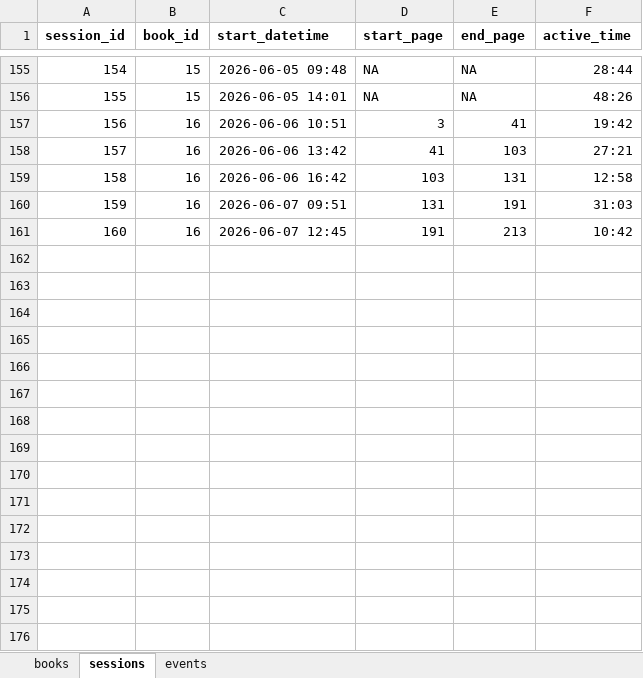
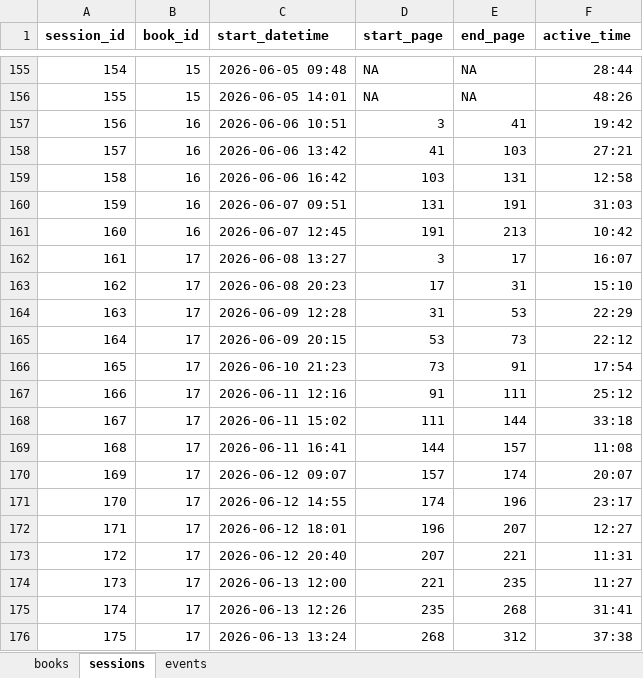
Before and after one commit to ericsmoore/reading-analysis, an Excel workbook: data/reading-data.xlsx, sheet sessions, drawn as a sheet; only a part is shown, gaps mark what is left out; values as stored, in another font and other column widths than the file's, no borders; the diff names each change by its address in the sheet, - before the commit and + after, or states it on an @@ line.

Commit message:
data (The Death of Ivan Ilyich)

```diff
--- a/data/reading-data.xlsx (sheet sessions)
+++ b/data/reading-data.xlsx (sheet sessions)
+row 162: 161 | 17 | 2026-06-08 13:27 | 3 | 17 | 16:07
+row 163: 162 | 17 | 2026-06-08 20:23 | 17 | 31 | 15:10
+row 164: 163 | 17 | 2026-06-09 12:28 | 31 | 53 | 22:29
+row 165: 164 | 17 | 2026-06-09 20:15 | 53 | 73 | 22:12
+row 166: 165 | 17 | 2026-06-10 21:23 | 73 | 91 | 17:54
+row 167: 166 | 17 | 2026-06-11 12:16 | 91 | 111 | 25:12
+row 168: 167 | 17 | 2026-06-11 15:02 | 111 | 144 | 33:18
+row 169: 168 | 17 | 2026-06-11 16:41 | 144 | 157 | 11:08
+row 170: 169 | 17 | 2026-06-12 09:07 | 157 | 174 | 20:07
+row 171: 170 | 17 | 2026-06-12 14:55 | 174 | 196 | 23:17
+row 172: 171 | 17 | 2026-06-12 18:01 | 196 | 207 | 12:27
+row 173: 172 | 17 | 2026-06-12 20:40 | 207 | 221 | 11:31
+row 174: 173 | 17 | 2026-06-13 12:00 | 221 | 235 | 11:27
+row 175: 174 | 17 | 2026-06-13 12:26 | 235 | 268 | 31:41
+row 176: 175 | 17 | 2026-06-13 13:24 | 268 | 312 | 37:38
```
Also changed, not shown: sheet events, sheet books, 1 other file.
